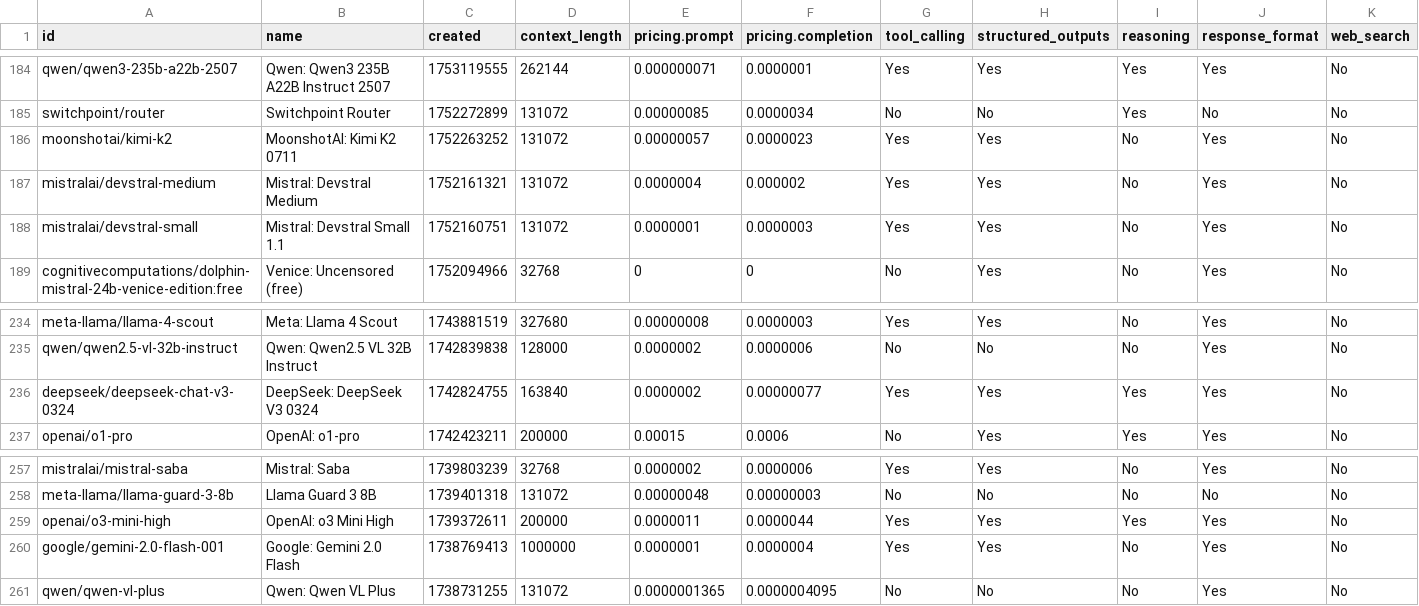
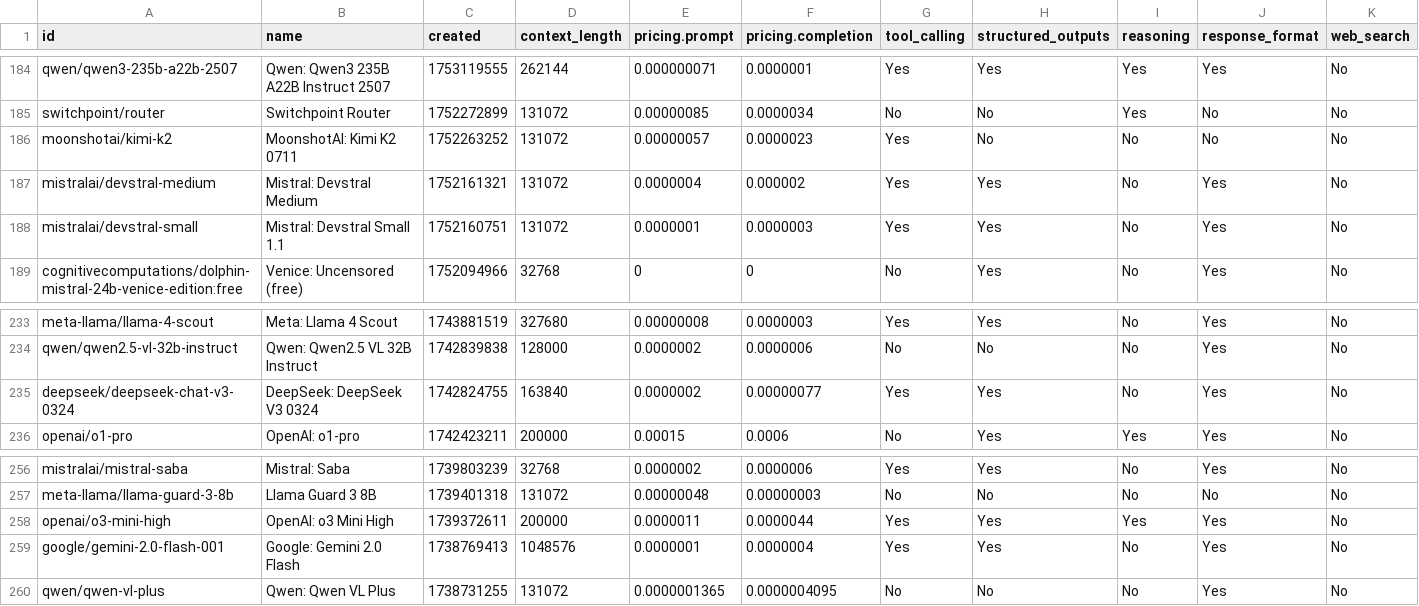
Before and after one commit to jvrck/openrouterlist, a CSV file: data/output.csv, drawn as a sheet; only a part is shown, gaps mark what is left out; the diff covers the shown part only.

```diff
--- a/data/output.csv
+++ b/data/output.csv
@@ -185,3 +185,3 @@ id,name,created,context_length,pricing.prompt,pricing.completion,tool_calling,st
 "switchpoint/router","Switchpoint Router",1752272899,131072,"0.00000085","0.0000034","No","No","Yes","No","No"
-"moonshotai/kimi-k2","MoonshotAI: Kimi K2 0711",1752263252,131072,"0.00000057","0.0000023","Yes","Yes","No","Yes","No"
+"moonshotai/kimi-k2","MoonshotAI: Kimi K2 0711",1752263252,131072,"0.00000057","0.0000023","Yes","No","No","No","No"
 "mistralai/devstral-medium","Mistral: Devstral Medium",1752161321,131072,"0.0000004","0.000002","Yes","Yes","No","Yes","No"
@@ -235,3 +234,3 @@ id,name,created,context_length,pricing.prompt,pricing.completion,tool_calling,st
 "qwen/qwen2.5-vl-32b-instruct","Qwen: Qwen2.5 VL 32B Instruct",1742839838,128000,"0.0000002","0.0000006","No","No","No","Yes","No"
-"deepseek/deepseek-chat-v3-0324","DeepSeek: DeepSeek V3 0324",1742824755,163840,"0.0000002","0.00000077","Yes","Yes","Yes","Yes","No"
+"deepseek/deepseek-chat-v3-0324","DeepSeek: DeepSeek V3 0324",1742824755,163840,"0.0000002","0.00000077","Yes","Yes","No","Yes","No"
 "openai/o1-pro","OpenAI: o1-pro",1742423211,200000,"0.00015","0.0006","No","Yes","Yes","Yes","No"
@@ -259,3 +258,3 @@ id,name,created,context_length,pricing.prompt,pricing.completion,tool_calling,st
 "openai/o3-mini-high","OpenAI: o3 Mini High",1739372611,200000,"0.0000011","0.0000044","Yes","Yes","Yes","Yes","No"
-"google/gemini-2.0-flash-001","Google: Gemini 2.0 Flash",1738769413,1000000,"0.0000001","0.0000004","Yes","Yes","No","Yes","No"
+"google/gemini-2.0-flash-001","Google: Gemini 2.0 Flash",1738769413,1048576,"0.0000001","0.0000004","Yes","Yes","No","Yes","No"
 "qwen/qwen-vl-plus","Qwen: Qwen VL Plus",1738731255,131072,"0.0000001365","0.0000004095","No","No","No","Yes","No"
```
Also changed, not shown: 1 removed row and 9 edited cells elsewhere in this file, 2 other files.
